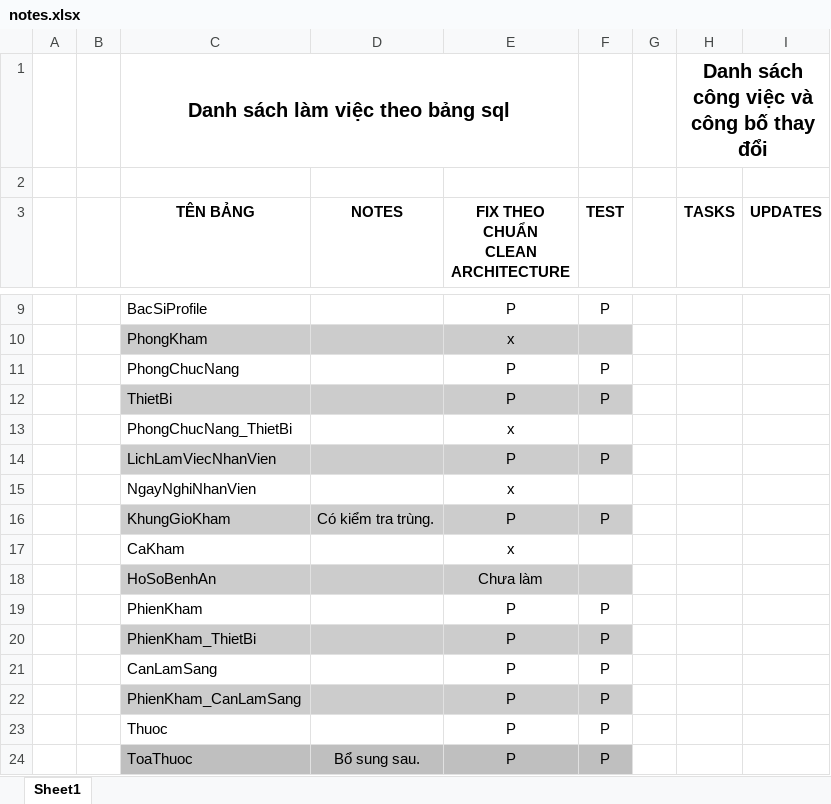
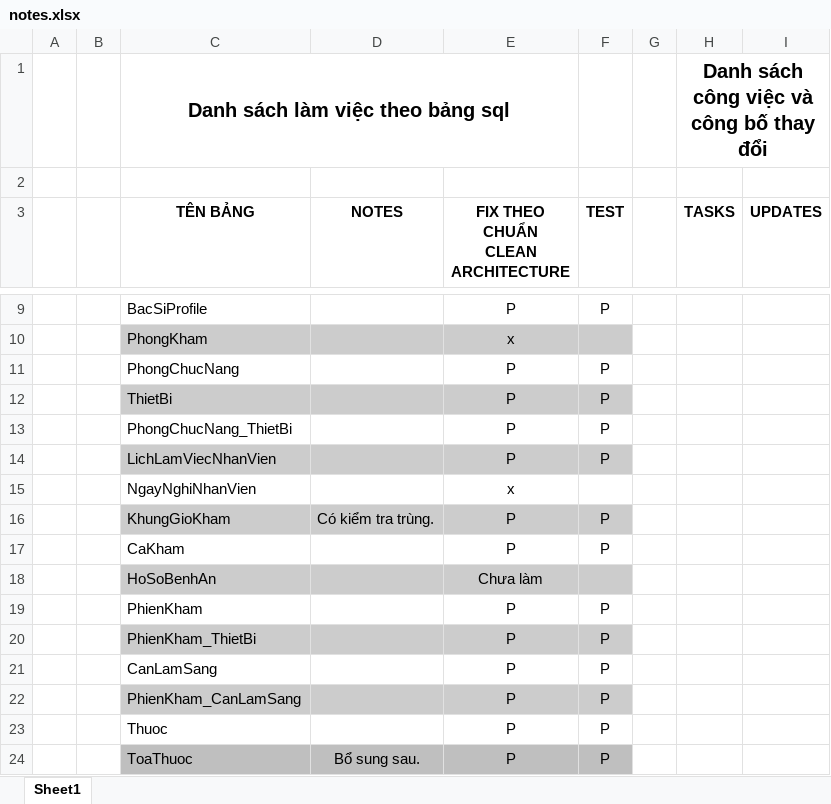
Before and after one commit to ThaiHoc171/PhongKhamDaLieu, an Excel workbook: Docs/notes.xlsx, sheet Sheet1, drawn as a sheet; only a part is shown, gaps mark what is left out; values as stored, in another font and other column widths than the file's, no borders; removed rows and columns are numbered as before the commit, all else as after; the diff names each change by its address in the sheet, - before the commit and + after, or states it on an @@ line.

Commit message:
pcn_thietbi

```diff
--- a/Docs/notes.xlsx (sheet Sheet1)
+++ b/Docs/notes.xlsx (sheet Sheet1)
-row 13:  |  | PhongChucNang_ThietBi |  | x
+row 13:  |  | PhongChucNang_ThietBi |  | P | P
-row 17:  |  | CaKham |  | x
+row 17:  |  | CaKham |  | P | P
```
Also changed, not shown: 9 other files.
